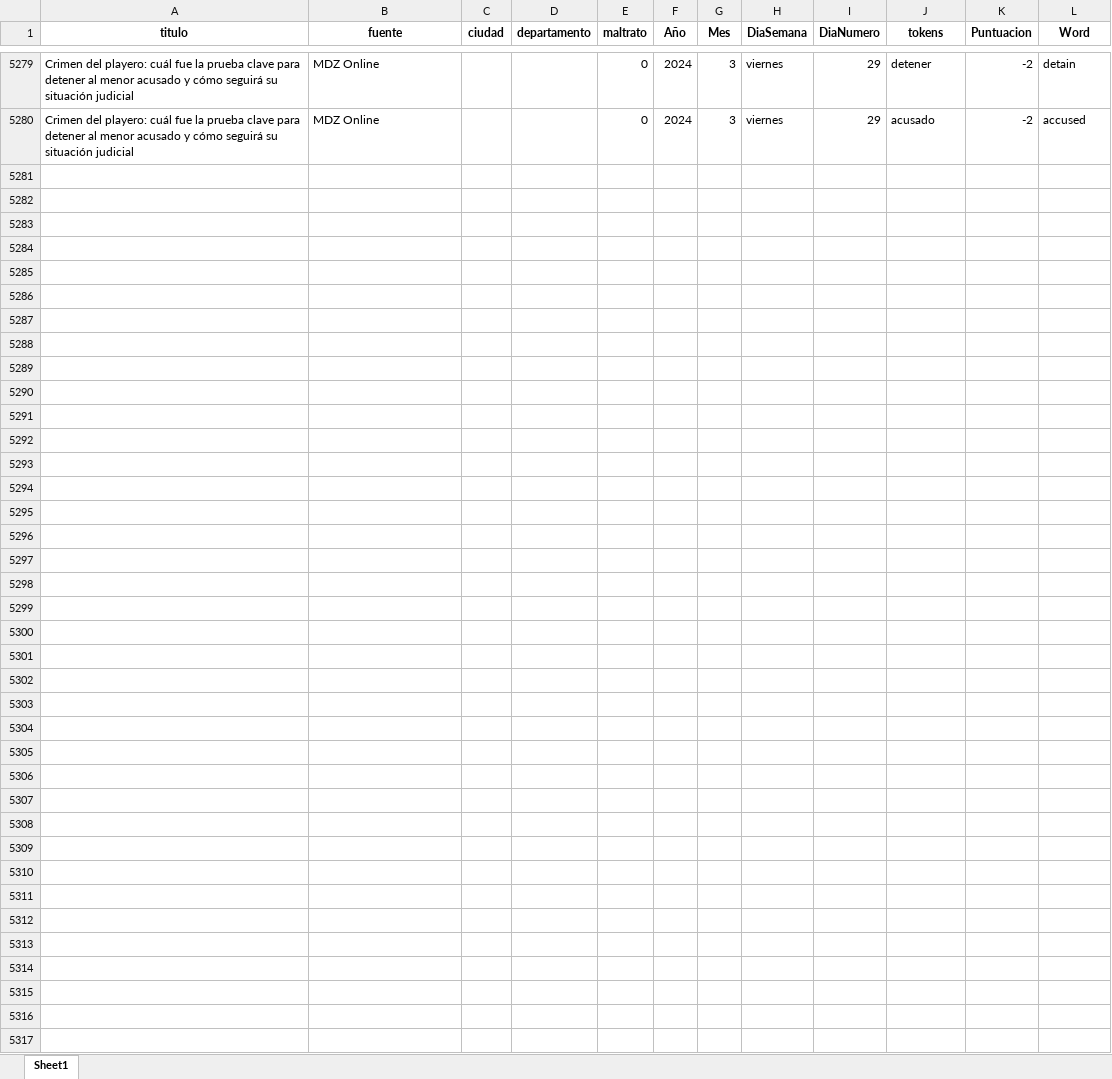
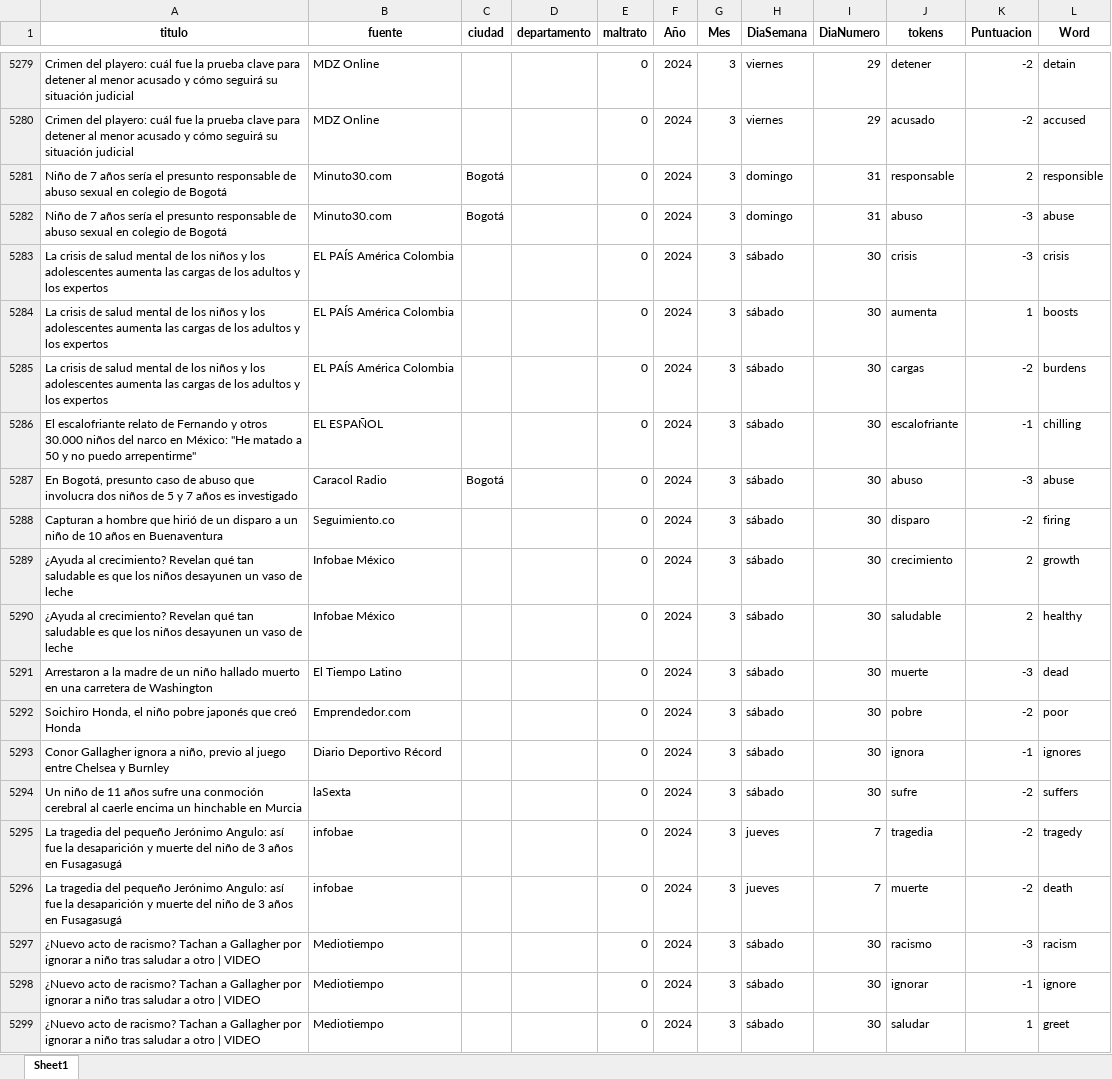
Before and after one commit to ICBF-Analitica/Monitoreo_de_medios, an Excel workbook: Data/df_resultado_final.xlsx, sheet Sheet1, drawn as a sheet; only a part is shown, gaps mark what is left out; values as stored, in another font and other column widths than the file's, no borders; the diff covers the shown part only; the diff names each change by its address in the sheet, - before the commit and + after, or states it on an @@ line.

```diff
--- a/Data/df_resultado_final.xlsx (sheet Sheet1)
+++ b/Data/df_resultado_final.xlsx (sheet Sheet1)
+row 5281: Niño de 7 años sería el presunto responsable de abuso sexual en colegio de Bogotá | Minuto30.com | Bogotá |  | 0 | 2024 | 3 | domingo | 31 | responsable | 2 | responsible
+row 5282: Niño de 7 años sería el presunto responsable de abuso sexual en colegio de Bogotá | Minuto30.com | Bogotá |  | 0 | 2024 | 3 | domingo | 31 | abuso | -3 | abuse
+row 5283: La crisis de salud mental de los niños y los adolescentes aumenta las cargas de los adultos y los expertos | EL PAÍS América Colombia |  |  | 0 | 2024 | 3 | sábado | 30 | crisis | -3 | crisis
+row 5284: La crisis de salud mental de los niños y los adolescentes aumenta las cargas de los adultos y los expertos | EL PAÍS América Colombia |  |  | 0 | 2024 | 3 | sábado | 30 | aumenta | 1 | boosts
+row 5285: La crisis de salud mental de los niños y los adolescentes aumenta las cargas de los adultos y los expertos | EL PAÍS América Colombia |  |  | 0 | 2024 | 3 | sábado | 30 | cargas | -2 | burdens
+row 5286: El escalofriante relato de Fernando y otros 30.000 niños del narco en México: "He matado a 50 y no puedo arrepentirme" | EL ESPAÑOL |  |  | 0 | 2024 | 3 | sábado | 30 | escalofriante | -1 | chilling
+row 5287: En Bogotá, presunto caso de abuso que involucra dos niños de 5 y 7 años es investigado | Caracol Radio | Bogotá |  | 0 | 2024 | 3 | sábado | 30 | abuso | -3 | abuse
+row 5288: Capturan a hombre que hirió de un disparo a un niño de 10 años en Buenaventura | Seguimiento.co |  |  | 0 | 2024 | 3 | sábado | 30 | disparo | -2 | firing
+row 5289: ¿Ayuda al crecimiento? Revelan qué tan saludable es que los niños desayunen un vaso de leche | Infobae México |  |  | 0 | 2024 | 3 | sábado | 30 | crecimiento | 2 | growth
+row 5290: ¿Ayuda al crecimiento? Revelan qué tan saludable es que los niños desayunen un vaso de leche | Infobae México |  |  | 0 | 2024 | 3 | sábado | 30 | saludable | 2 | healthy
+row 5291: Arrestaron a la madre de un niño hallado muerto en una carretera de Washington | El Tiempo Latino |  |  | 0 | 2024 | 3 | sábado | 30 | muerte | -3 | dead
+row 5292: Soichiro Honda, el niño pobre japonés que creó Honda | Emprendedor.com |  |  | 0 | 2024 | 3 | sábado | 30 | pobre | -2 | poor
+row 5293: Conor Gallagher ignora a niño, previo al juego entre Chelsea y Burnley | Diario Deportivo Récord |  |  | 0 | 2024 | 3 | sábado | 30 | ignora | -1 | ignores
+row 5294: Un niño de 11 años sufre una conmoción cerebral al caerle encima un hinchable en Murcia | laSexta |  |  | 0 | 2024 | 3 | sábado | 30 | sufre | -2 | suffers
+row 5295: La tragedia del pequeño Jerónimo Angulo: así fue la desaparición y muerte del niño de 3 años en Fusagasugá | infobae |  |  | 0 | 2024 | 3 | jueves | 7 | tragedia | -2 | tragedy
+row 5296: La tragedia del pequeño Jerónimo Angulo: así fue la desaparición y muerte del niño de 3 años en Fusagasugá | infobae |  |  | 0 | 2024 | 3 | jueves | 7 | muerte | -2 | death
+row 5297: ¿Nuevo acto de racismo? Tachan a Gallagher por ignorar a niño tras saludar a otro | VIDEO | Mediotiempo |  |  | 0 | 2024 | 3 | sábado | 30 | racismo | -3 | racism
+row 5298: ¿Nuevo acto de racismo? Tachan a Gallagher por ignorar a niño tras saludar a otro | VIDEO | Mediotiempo |  |  | 0 | 2024 | 3 | sábado | 30 | ignorar | -1 | ignore
+row 5299: ¿Nuevo acto de racismo? Tachan a Gallagher por ignorar a niño tras saludar a otro | VIDEO | Mediotiempo |  |  | 0 | 2024 | 3 | sábado | 30 | saludar | 1 | greet
```
Also changed, not shown: 65 added rows elsewhere in this sheet, Data/consolidado_noticias.xlsx.
